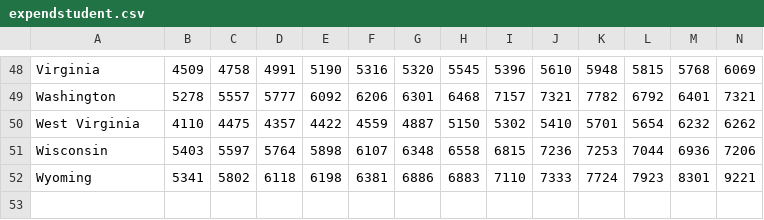
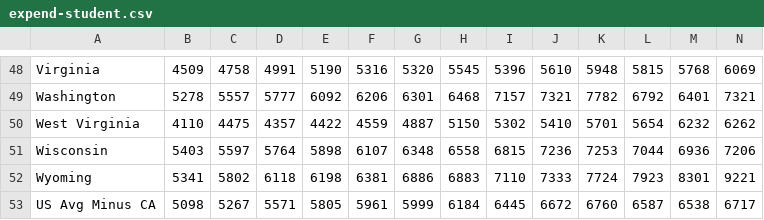
Before and after one commit to bayreporta/states-in-motion, a CSV file: SiM Files/data/expend-student.csv (was SiM Files/data/expendstudent.csv), drawn as a sheet; only a part is shown, gaps mark what is left out; rows hold the shown columns only; the diff names each change by its address in the sheet, - before the commit and + after, or states it on an @@ line.

```diff
--- a/SiM Files/data/expendstudent.csv
+++ b/SiM Files/data/expend-student.csv
+row 53: US Avg Minus CA | 5098 | 5267 | 5571 | 5805 | 5961 | 5999 | 6184 | 6445 | 6672 | 6760 | 6587 | 6538 | 6717
```
Also changed, not shown: SiM Files/data/effort.csv, SiM Files/data/expend13.csv, 11 other files.
